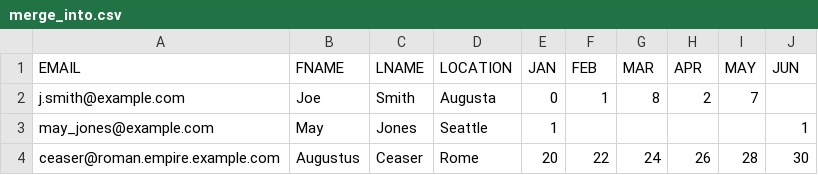
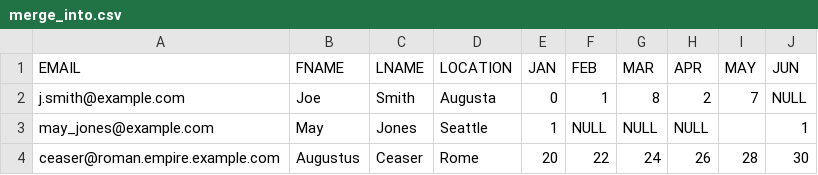
Before and after one commit to mgatto/Text--CSV--Merge, a CSV file: t/merge_into.csv, drawn as a sheet.

Commit message:
* Test with both blank fields and fields filled with "NULL".

```diff
--- a/t/merge_into.csv
+++ b/t/merge_into.csv
@@ -1,4 +1,4 @@
 EMAIL,FNAME,LNAME,LOCATION,JAN,FEB,MAR,APR,MAY,JUN
-j.smith@example.com,Joe,Smith,Augusta,0,1,8,2,7,
-may_jones@example.com,May,Jones,Seattle,1,,,,,1
+j.smith@example.com,Joe,Smith,Augusta,0,1,8,2,7,NULL
+may_jones@example.com,May,Jones,Seattle,1,NULL,NULL,NULL,,1
 ceaser@roman.empire.example.com,Augustus,Ceaser,Rome,20,22,24,26,28,30
```
